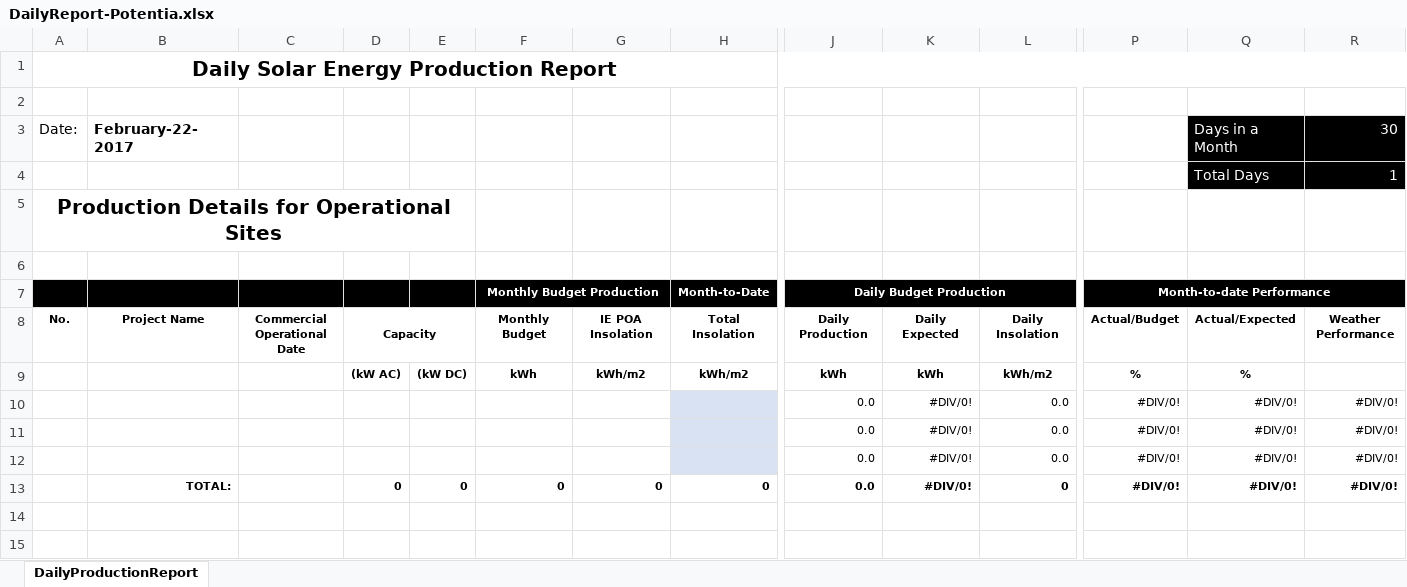
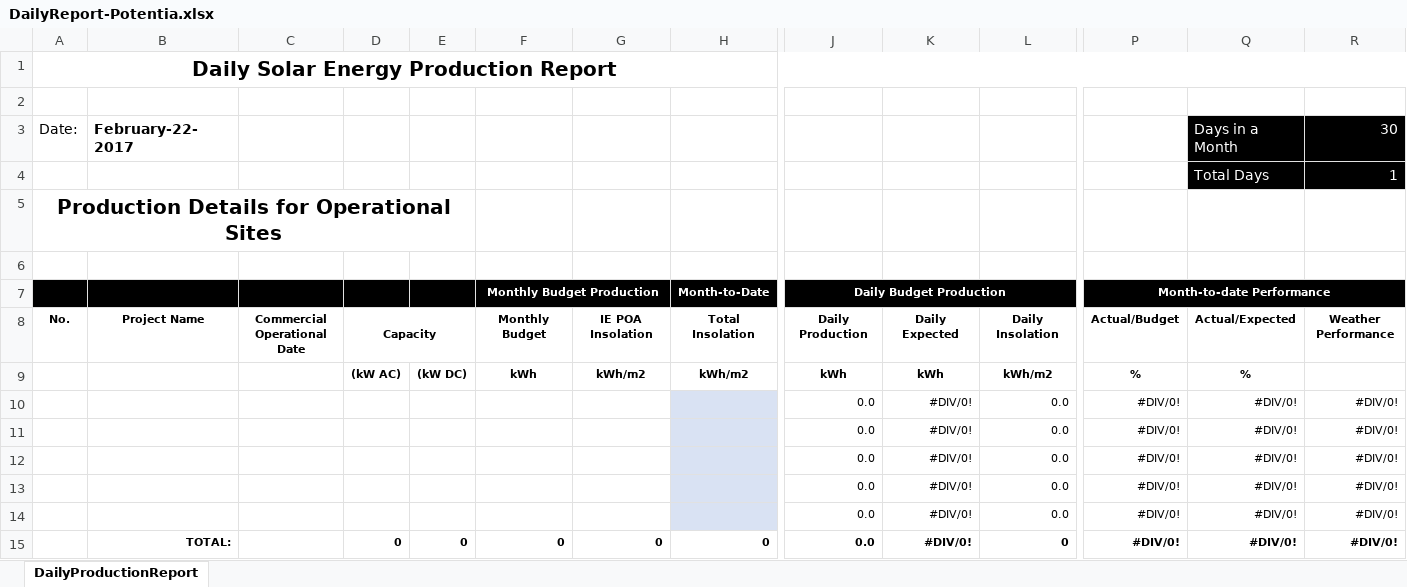
Before and after one commit to hsli2020/solar, an Excel workbook: job/templates/DailyReport-Potentia.xlsx, sheet DailyProductionReport, drawn as a sheet; only a part is shown, gaps mark what is left out; values as stored, in another font and other column widths than the file's, no borders; rows hold the shown columns only; the diff names each change by its address in the sheet, - before the commit and + after, or states it on an @@ line.

Commit message:
add two rows to templates/DailyReport-Potentia

```diff
--- a/job/templates/DailyReport-Potentia.xlsx (sheet DailyProductionReport)
+++ b/job/templates/DailyReport-Potentia.xlsx (sheet DailyProductionReport)
+row 13:  |  |  |  |  |  |  |  | 0.0 | #DIV/0! | 0.0 | #DIV/0! | #DIV/0! | #DIV/0!
+row 14:  |  |  |  |  |  |  |  | 0.0 | #DIV/0! | 0.0 | #DIV/0! | #DIV/0! | #DIV/0!
```
